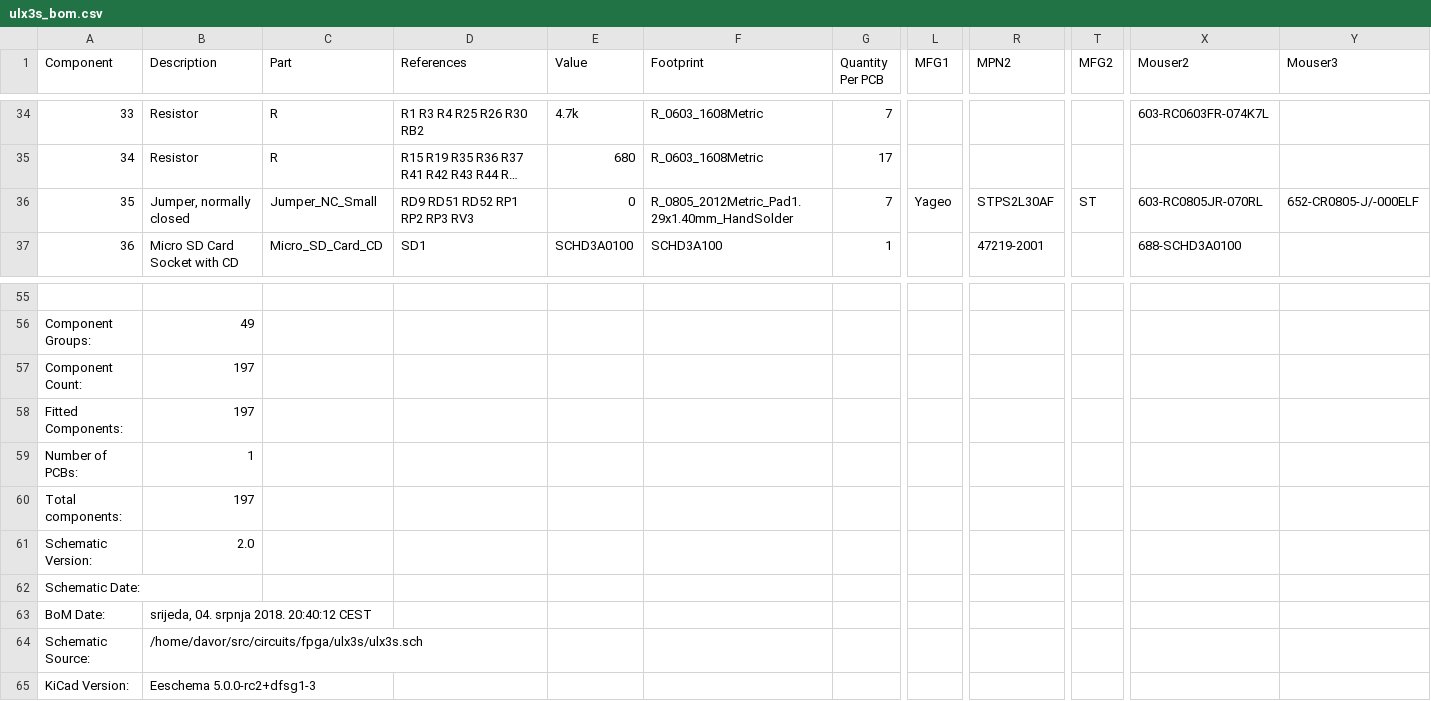
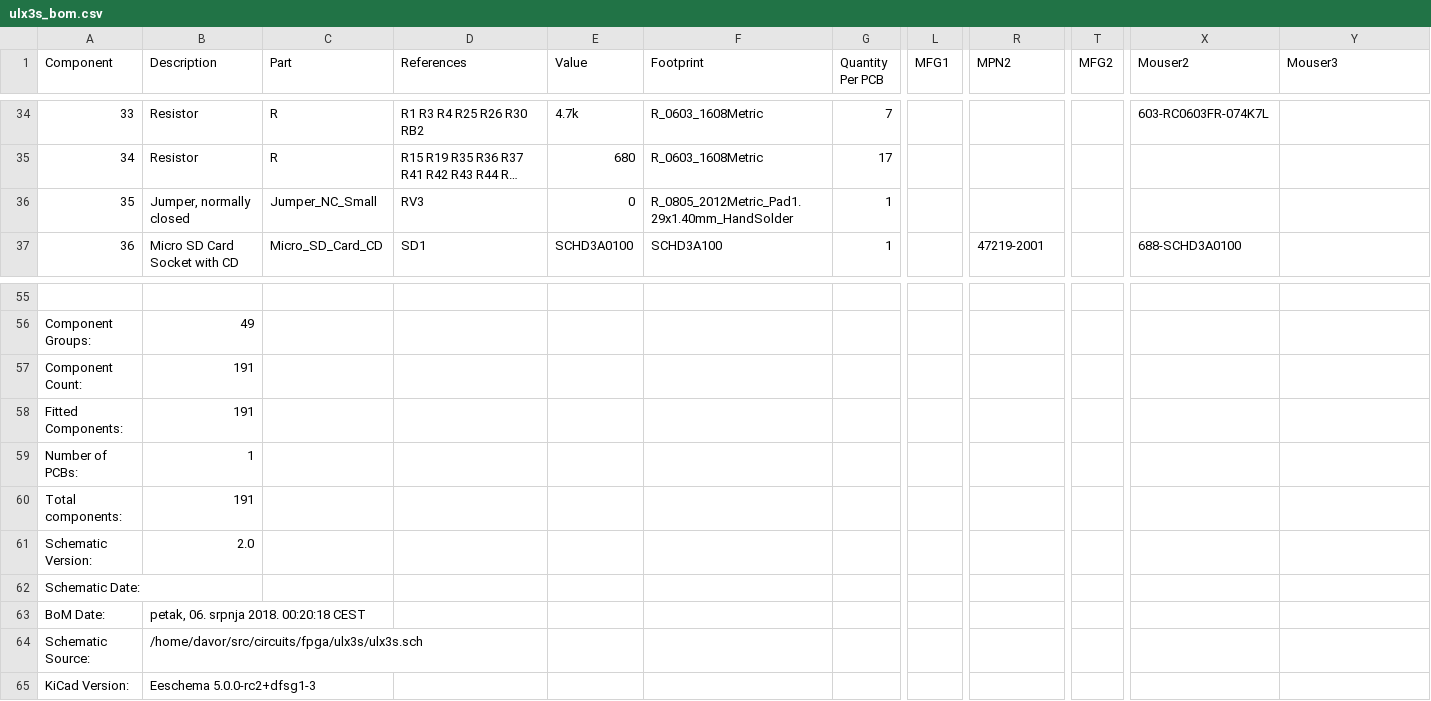
Before and after one commit to emard/ulx3s, a CSV file: doc/ulx3s_bom.csv, drawn as a sheet; only a part is shown, gaps mark what is left out; long unchanged cells end in …; the diff names each change by its address in the sheet, - before the commit and + after, or states it on an @@ line.

```diff
--- a/doc/ulx3s_bom.csv
+++ b/doc/ulx3s_bom.csv
-D36 (References): RD9 RD51 RD52 RP1 RP2 RP3 RV3
+D36 (References): RV3
-G36 (Quantity Per PCB): 7
+G36 (Quantity Per PCB): 1
-L36 (MFG1): Yageo
+L36 (MFG1): (empty)
-R36 (MPN2): STPS2L30AF
+R36 (MPN2): (empty)
-T36 (MFG2): ST
+T36 (MFG2): (empty)
-X36 (Mouser2): 603-RC0805JR-070RL
+X36 (Mouser2): (empty)
-Y36 (Mouser3): 652-CR0805-J/-000ELF
+Y36 (Mouser3): (empty)
-B57:B58 (Description): 197
+B57:B58 (Description): 191
-B60 (Description): 197
+B60 (Description): 191
-B63 (Description): srijeda, 04. srpnja 2018. 20:40:12 CEST
+B63 (Description): petak, 06. srpnja 2018. 00:20:18 CEST
```
Also changed, not shown: 1-click-bom.tsv.
